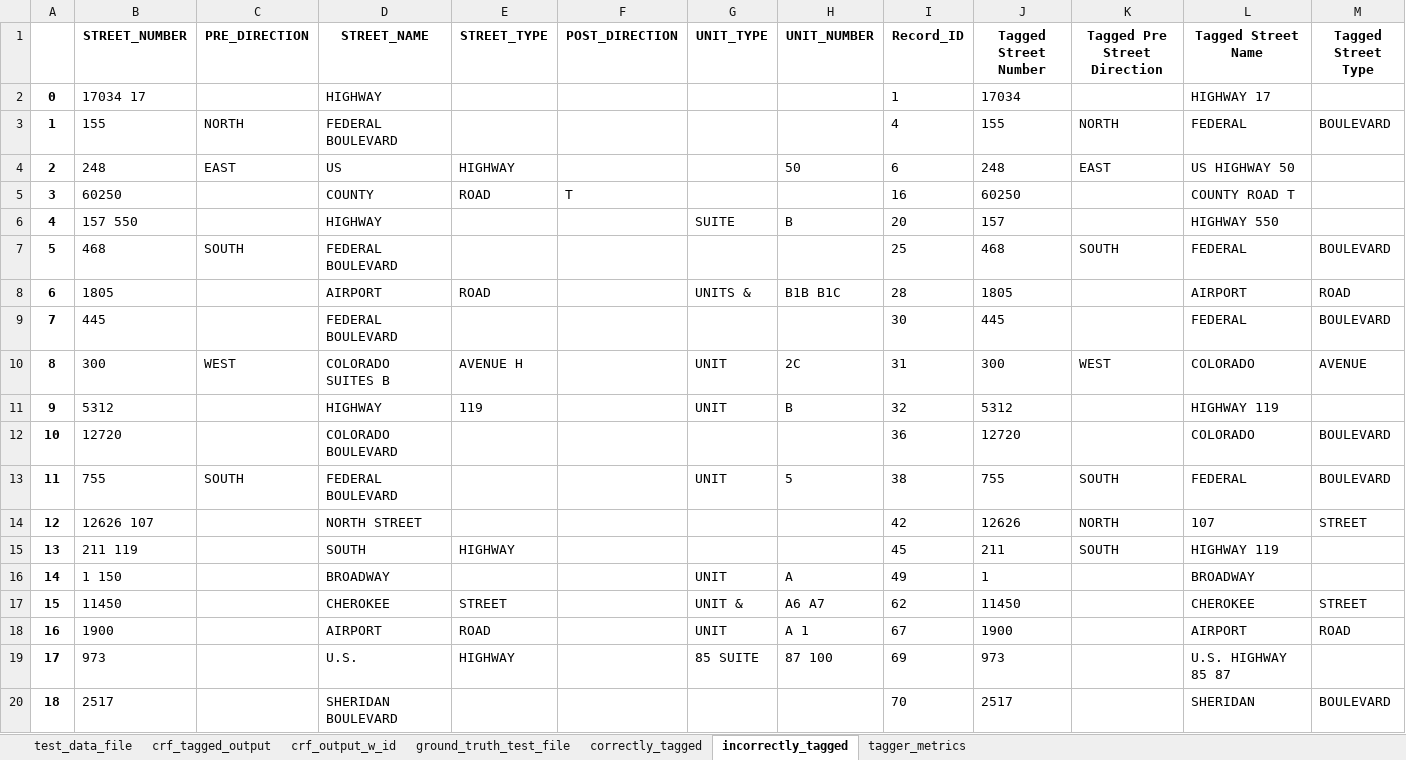
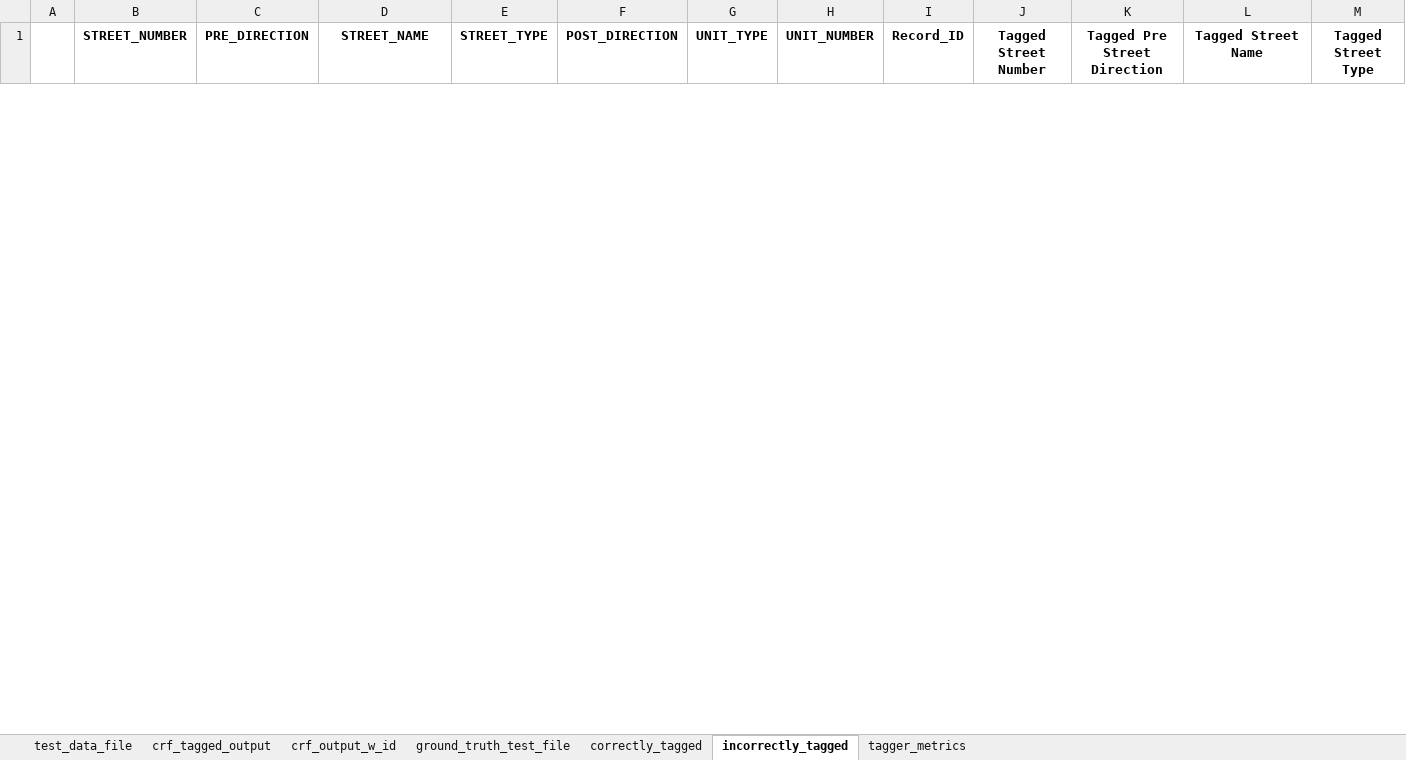
Before and after one commit to aberk104/CS410-Project, an Excel workbook: output/file_2_tagger_vs_truths.xlsx, sheet incorrectly_tagged, drawn as a sheet; only a part is shown; values as stored, in another font and other column widths than the file's, no borders; removed rows and columns are numbered as before the commit, all else as after; rows hold the shown columns only; the diff covers the shown part only; the diff names each change by its address in the sheet, - before the commit and + after, or states it on an @@ line.

```diff
--- a/output/file_2_tagger_vs_truths.xlsx (sheet incorrectly_tagged)
+++ b/output/file_2_tagger_vs_truths.xlsx (sheet incorrectly_tagged)
-row 2: 0 | 17034 17 |  | HIGHWAY |  |  |  |  | 1 | 17034 |  | HIGHWAY 17
-row 3: 1 | 155 | NORTH | FEDERAL BOULEVARD |  |  |  |  | 4 | 155 | NORTH | FEDERAL | BOULEVARD
-row 4: 2 | 248 | EAST | US | HIGHWAY |  |  | 50 | 6 | 248 | EAST | US HIGHWAY 50
-row 5: 3 | 60250 |  | COUNTY | ROAD | T |  |  | 16 | 60250 |  | COUNTY ROAD T
-row 6: 4 | 157 550 |  | HIGHWAY |  |  | SUITE | B | 20 | 157 |  | HIGHWAY 550
-row 7: 5 | 468 | SOUTH | FEDERAL BOULEVARD |  |  |  |  | 25 | 468 | SOUTH | FEDERAL | BOULEVARD
-row 8: 6 | 1805 |  | AIRPORT | ROAD |  | UNITS & | B1B B1C | 28 | 1805 |  | AIRPORT | ROAD
-row 9: 7 | 445 |  | FEDERAL BOULEVARD |  |  |  |  | 30 | 445 |  | FEDERAL | BOULEVARD
-row 10: 8 | 300 | WEST | COLORADO SUITES B | AVENUE H |  | UNIT | 2C | 31 | 300 | WEST | COLORADO | AVENUE
-row 11: 9 | 5312 |  | HIGHWAY | 119 |  | UNIT | B | 32 | 5312 |  | HIGHWAY 119
-row 12: 10 | 12720 |  | COLORADO BOULEVARD |  |  |  |  | 36 | 12720 |  | COLORADO | BOULEVARD
-row 13: 11 | 755 | SOUTH | FEDERAL BOULEVARD |  |  | UNIT | 5 | 38 | 755 | SOUTH | FEDERAL | BOULEVARD
-row 14: 12 | 12626 107 |  | NORTH STREET |  |  |  |  | 42 | 12626 | NORTH | 107 | STREET
-row 15: 13 | 211 119 |  | SOUTH | HIGHWAY |  |  |  | 45 | 211 | SOUTH | HIGHWAY 119
-row 16: 14 | 1 150 |  | BROADWAY |  |  | UNIT | A | 49 | 1 |  | BROADWAY
-row 17: 15 | 11450 |  | CHEROKEE | STREET |  | UNIT & | A6 A7 | 62 | 11450 |  | CHEROKEE | STREET
-row 18: 16 | 1900 |  | AIRPORT | ROAD |  | UNIT | A 1 | 67 | 1900 |  | AIRPORT | ROAD
-row 19: 17 | 973 |  | U.S. | HIGHWAY |  | 85 SUITE | 87 100 | 69 | 973 |  | U.S. HIGHWAY 85 87
-row 20: 18 | 2517 |  | SHERIDAN BOULEVARD |  |  |  |  | 70 | 2517 |  | SHERIDAN | BOULEVARD
```
Also changed, not shown: 51 added rows and 96 removed rows elsewhere in this sheet, sheet crf_output_w_id, sheet correctly_tagged, sheet test_data_file, sheet crf_tagged_output, sheet ground_truth_test_file, sheet tagger_metrics, data/MarijuanaApplicants - test data list 1.xlsx, data/MarijuanaApplicants - test data list 2.xlsx, 5 other files.
